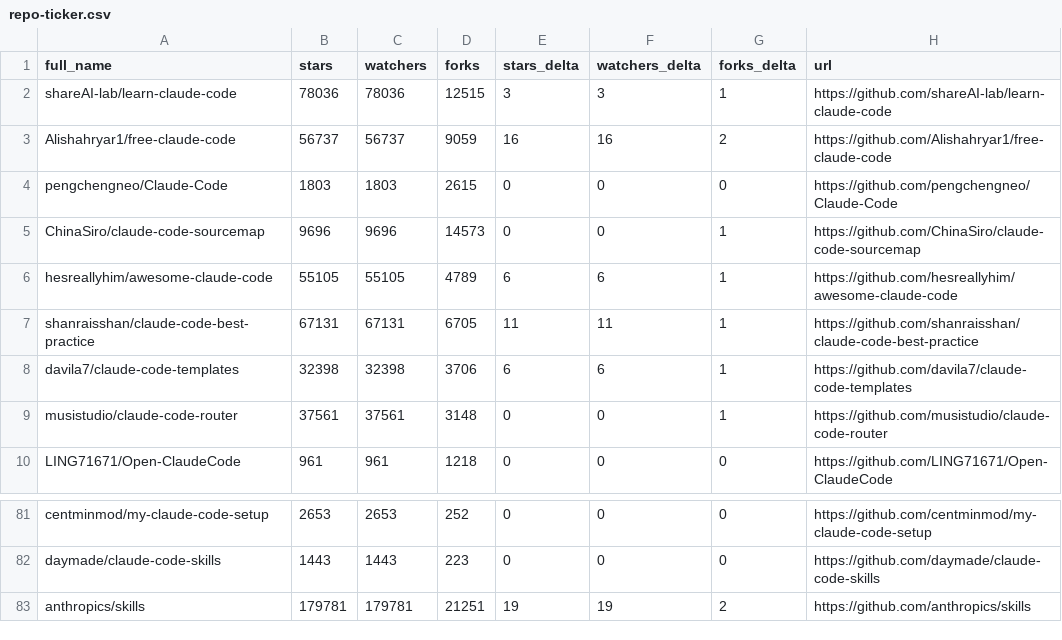
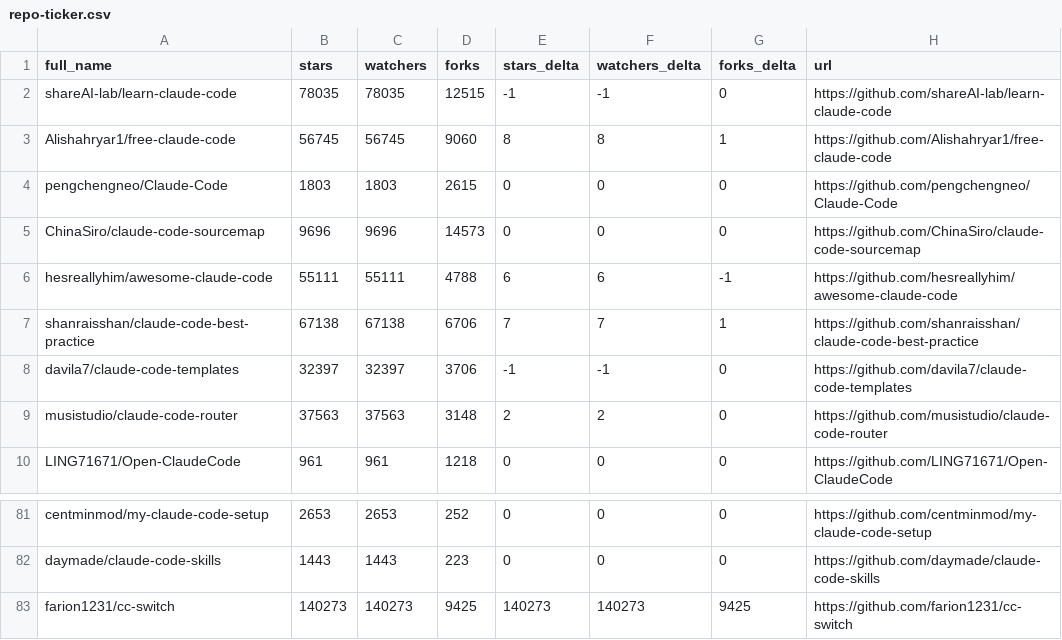
Before and after one commit to hesreallyhim/awesome-claude-code, a CSV file: data/repo-ticker.csv, drawn as a sheet; only a part is shown, gaps mark what is left out; the diff covers the shown part only.

```diff
--- a/data/repo-ticker.csv
+++ b/data/repo-ticker.csv
@@ -1,10 +1,10 @@
 full_name,stars,watchers,forks,stars_delta,watchers_delta,forks_delta,url
-shareAI-lab/learn-claude-code,78036,78036,12515,3,3,1,https://github.com/shareAI-lab/learn-claude-code
-Alishahryar1/free-claude-code,56737,56737,9059,16,16,2,https://github.com/Alishahryar1/free-claude-code
+shareAI-lab/learn-claude-code,78035,78035,12515,-1,-1,0,https://github.com/shareAI-lab/learn-claude-code
+Alishahryar1/free-claude-code,56745,56745,9060,8,8,1,https://github.com/Alishahryar1/free-claude-code
 pengchengneo/Claude-Code,1803,1803,2615,0,0,0,https://github.com/pengchengneo/Claude-Code
-ChinaSiro/claude-code-sourcemap,9696,9696,14573,0,0,1,https://github.com/ChinaSiro/claude-code-sourcemap
-hesreallyhim/awesome-claude-code,55105,55105,4789,6,6,1,https://github.com/hesreallyhim/awesome-claude-code
-shanraisshan/claude-code-best-practice,67131,67131,6705,11,11,1,https://github.com/shanraisshan/claude-code-best-practice
-davila7/claude-code-templates,32398,32398,3706,6,6,1,https://github.com/davila7/claude-code-templates
-musistudio/claude-code-router,37561,37561,3148,0,0,1,https://github.com/musistudio/claude-code-router
+ChinaSiro/claude-code-sourcemap,9696,9696,14573,0,0,0,https://github.com/ChinaSiro/claude-code-sourcemap
+hesreallyhim/awesome-claude-code,55111,55111,4788,6,6,-1,https://github.com/hesreallyhim/awesome-claude-code
+shanraisshan/claude-code-best-practice,67138,67138,6706,7,7,1,https://github.com/shanraisshan/claude-code-best-practice
+davila7/claude-code-templates,32397,32397,3706,-1,-1,0,https://github.com/davila7/claude-code-templates
+musistudio/claude-code-router,37563,37563,3148,2,2,0,https://github.com/musistudio/claude-code-router
 LING71671/Open-ClaudeCode,961,961,1218,0,0,0,https://github.com/LING71671/Open-ClaudeCode
@@ -82,2 +82,2 @@ centminmod/my-claude-code-setup,2653,2653,252,0,0,0,https://github.com/centminmo
 daymade/claude-code-skills,1443,1443,223,0,0,0,https://github.com/daymade/claude-code-skills
-anthropics/skills,179781,179781,21251,19,19,2,https://github.com/anthropics/skills
+farion1231/cc-switch,140273,140273,9425,140273,140273,9425,https://github.com/farion1231/cc-switch
```
Also changed, not shown: 2 added rows, 2 removed rows, 2 moved rows and 95 edited cells elsewhere in this file, 2 other files.
